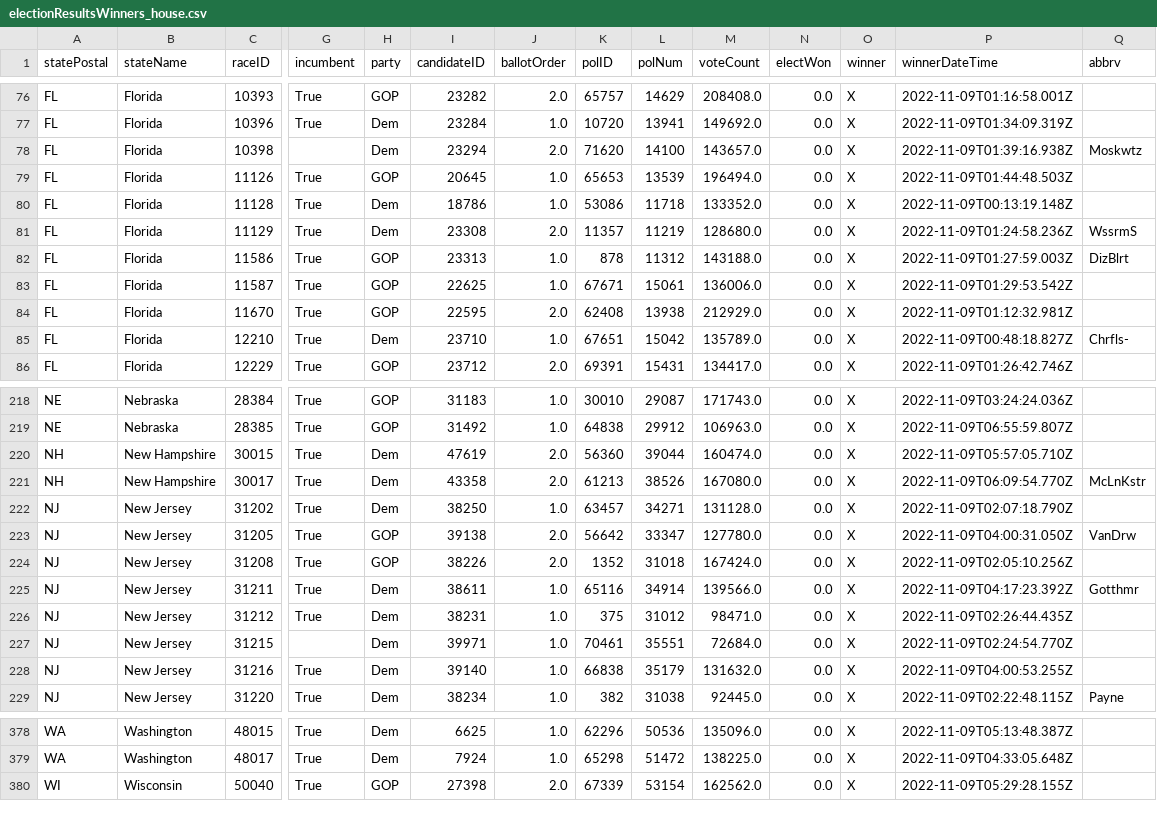
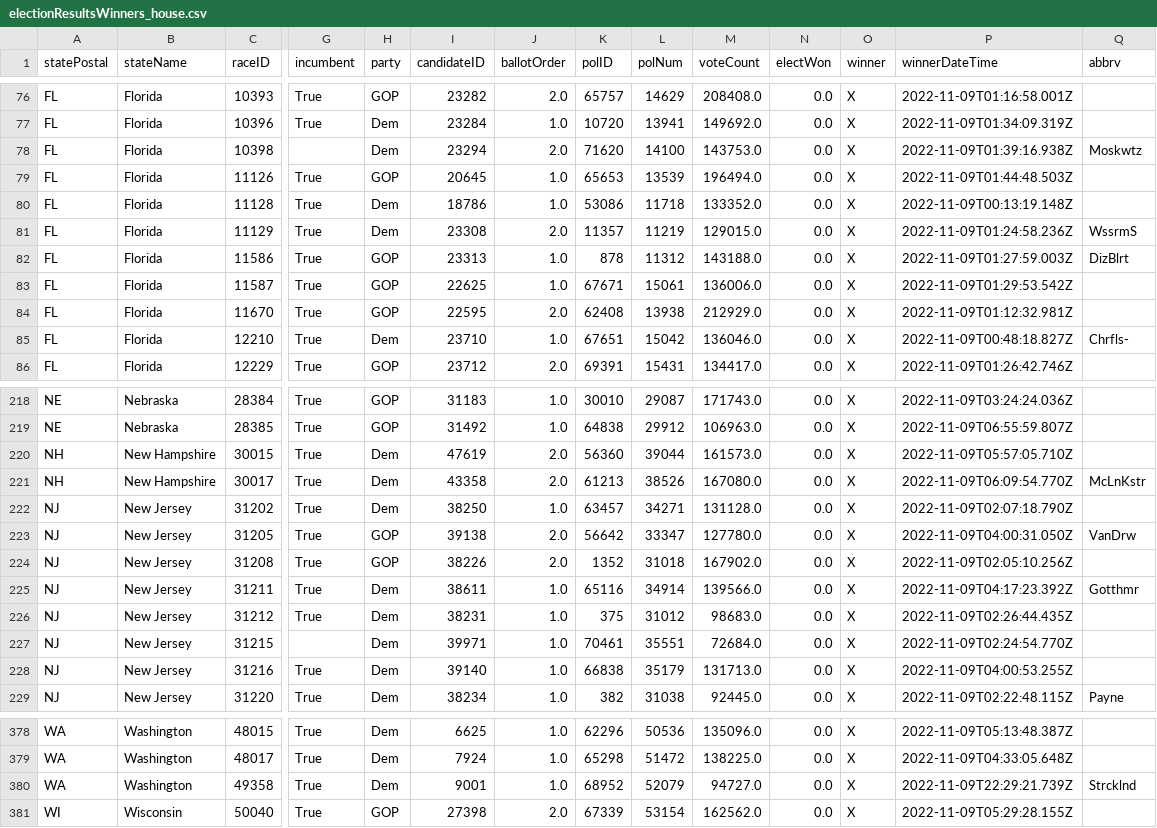
Before and after one commit to Nikkei-Visual-Data-Journalism/MidTermElection_1123409584372xxbb225, a CSV file: APAPI/electionResultsWinners_house.csv, drawn as a sheet; only a part is shown, gaps mark what is left out; rows hold the shown columns only; the diff covers the shown part only; the diff names each change by its address in the sheet, - before the commit and + after, or states it on an @@ line.

```diff
--- a/APAPI/electionResultsWinners_house.csv
+++ b/APAPI/electionResultsWinners_house.csv
-M78 (voteCount): 143657.0
+M78 (voteCount): 143753.0
-M81 (voteCount): 128680.0
+M81 (voteCount): 129015.0
-M85 (voteCount): 135789.0
+M85 (voteCount): 136046.0
-M220 (voteCount): 160474.0
+M220 (voteCount): 161573.0
-M224 (voteCount): 167424.0
+M224 (voteCount): 167902.0
-M226 (voteCount): 98471.0
+M226 (voteCount): 98683.0
-M228 (voteCount): 131632.0
+M228 (voteCount): 131713.0
+row 380: WA | Washington | 49358 | True | Dem | 9001 | 1.0 | 68952 | 52079 | 94727.0 | 0.0 | X | 2022-11-09T22:29:21.739Z | Strcklnd
```
Also changed, not shown: 6 edited cells elsewhere in this file, APAPI/electionResultsWinners_senate.csv, 2 other files.
